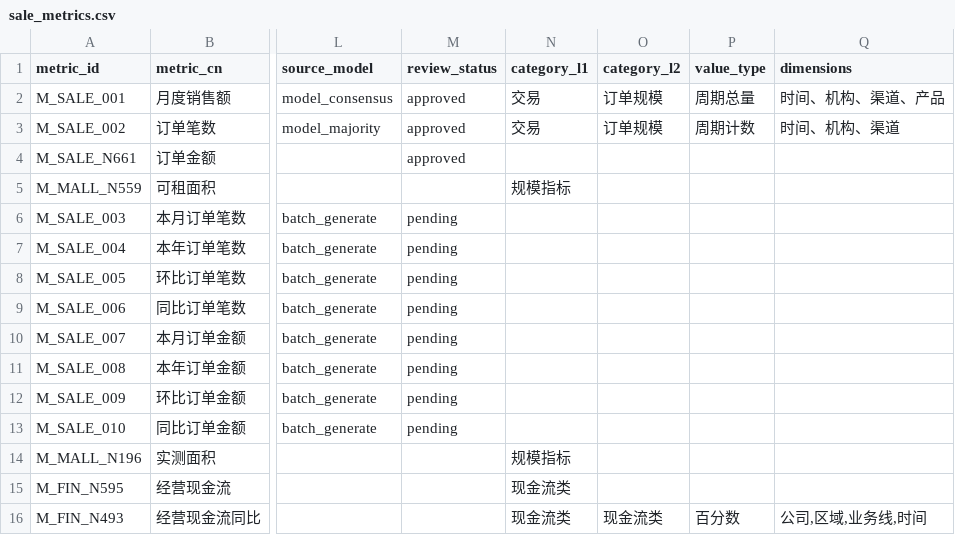
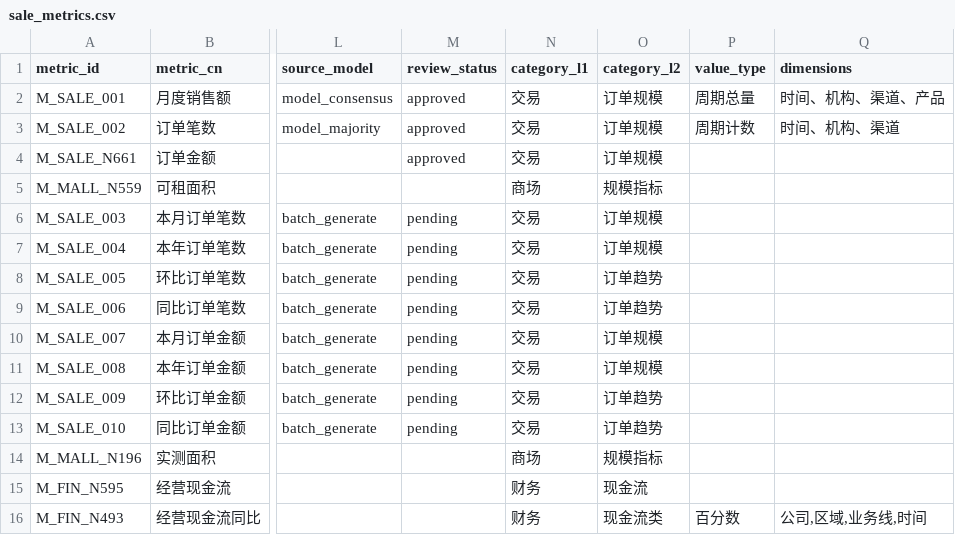
Before and after one commit to zhwyyds/zhwyyds, a CSV file: metrics/sale_metrics.csv, drawn as a sheet; only a part is shown, gaps mark what is left out; the diff names each change by its address in the sheet, - before the commit and + after, or states it on an @@ line.

Commit message:
fix: catL1 严格=主题域（H16 原则回归）+ fin 域 3 级简化为 2 级（H20）
- 用户截图发现：M_FIN_N493 一级分类"现金流类"与主题域"fin 财务"不一致
- 14 条 catL1 不一致修正（sale_metrics 13 + mall_metrics 1），全部设为=主题域中文名：
  - M_FIN_N595/N493: catL1=财务（之前"现金流类"，H18 误填）
  - M_SALE_003~010 + M_SALE_N661: catL1=交易（之前空）
  - M_MALL_N559/N196/N592: catL1=商场（之前"规模指标"或空）
- H17 自动归类用的"规模指标/现金流类"挪到 catL2（真正的业务细分），符合 H16 设计
- fin 域按用户选择 B 简化为 2 级：删 L2_FIN_01 经营分析，L3_FIN_01_01 现金流 parent 改 L1_FIN
- 真实环境验证：fin 树 2 级、2 条指标挂在 L3_FIN_01_01、catL1=财务/交易/商场 一致

评审保真度说明（用户首问）：
- models.csv 当前只启用 deepseek-v4-flash（gpt-4o/claude/qwen enabled=false）
- 用户之前看到的"4 模型 90/90/70/70"是历史评审文件保真记录
- 当前评审只跑 1 个真实模型（70s 是真远端请求，naming/caliber 都是 deepseek 给的）
- 要恢复多模型评审是配置问题（开 OPENAI/ANTHROPIC/DASHSCOPE key + 改 enabled=true）

pytest 172 全绿 / ruff / mypy 全绿

```diff
--- a/metrics/sale_metrics.csv
+++ b/metrics/sale_metrics.csv
-N4 (category_l1): (empty)
+N4 (category_l1): 交易
-O4 (category_l2): (empty)
+O4 (category_l2): 订单规模
-N5 (category_l1): 规模指标
+N5 (category_l1): 商场
-O5 (category_l2): (empty)
+O5 (category_l2): 规模指标
-N6:N13 (category_l1): (empty)
+N6:N13 (category_l1): 交易
-O6:O7 (category_l2): (empty)
+O6:O7 (category_l2): 订单规模
-O8:O9 (category_l2): (empty)
+O8:O9 (category_l2): 订单趋势
-O10:O11 (category_l2): (empty)
+O10:O11 (category_l2): 订单规模
-O12:O13 (category_l2): (empty)
+O12:O13 (category_l2): 订单趋势
-N14 (category_l1): 规模指标
+N14 (category_l1): 商场
-O14 (category_l2): (empty)
+O14 (category_l2): 规模指标
-N15:N16 (category_l1): 现金流类
+N15:N16 (category_l1): 财务
-O15 (category_l2): (empty)
+O15 (category_l2): 现金流
```
Also changed, not shown: config/metric_tree.csv, metrics/mall_metrics.csv, 1 other file.
